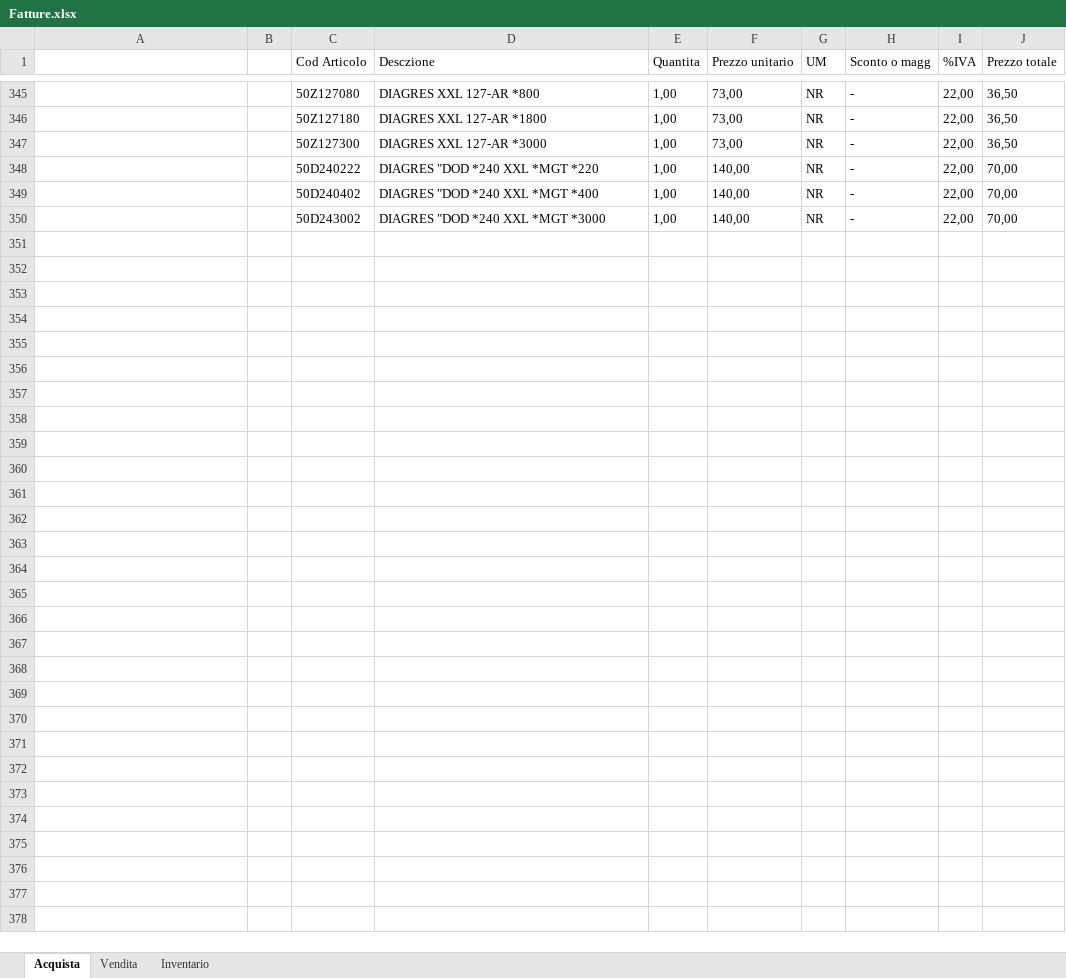
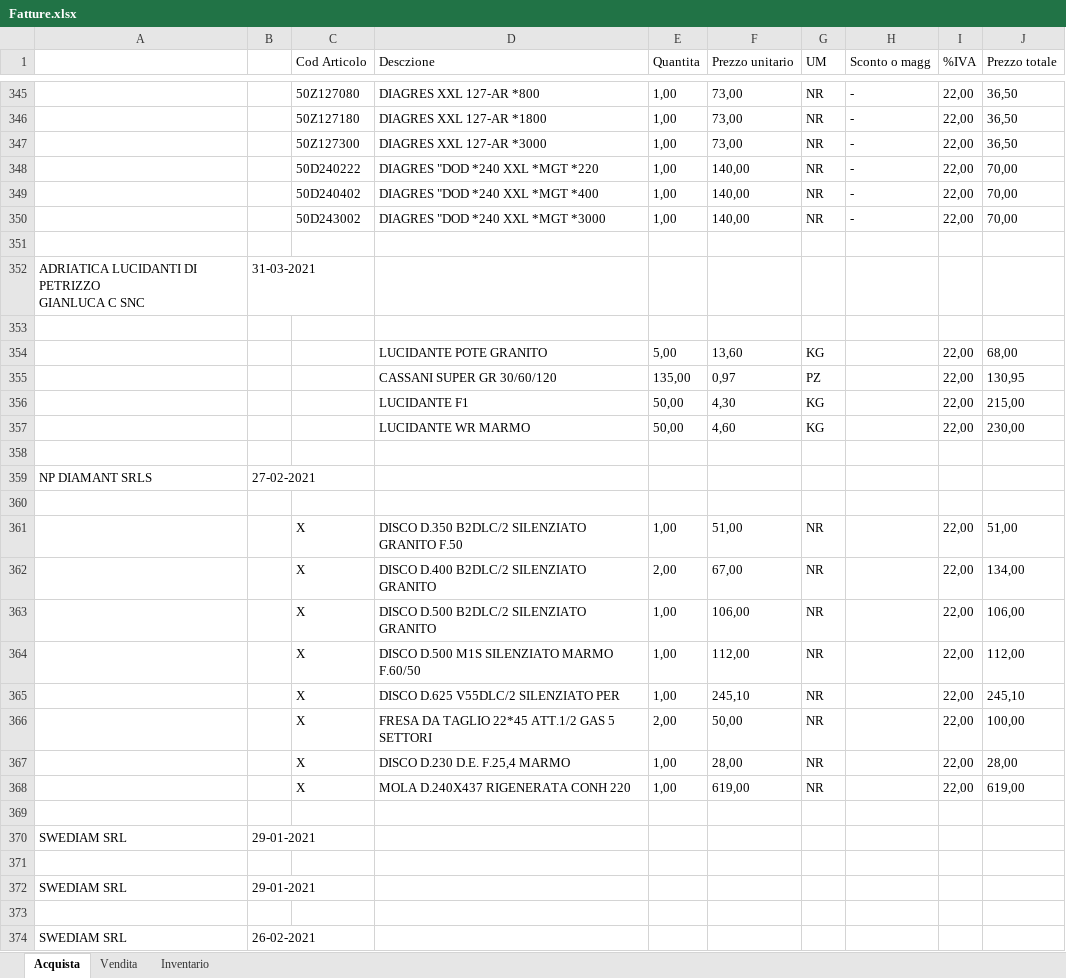
Before and after one commit to Guit0u/AutoFatture, an Excel workbook: Fatture.xlsx, sheet Acquista, drawn as a sheet; only a part is shown, gaps mark what is left out; values as stored, in another font and other column widths than the file's, no borders; ↵ is a line break in a cell; the diff names each change by its address in the sheet, - before the commit and + after, or states it on an @@ line.

```diff
--- a/Fatture.xlsx (sheet Acquista)
+++ b/Fatture.xlsx (sheet Acquista)
+row 351: (empty)
+row 352: ADRIATICA LUCIDANTI DI PETRIZZO ↵ GIANLUCA C SNC | 31-03-2021
+row 353: (empty)
+row 354:  |  |  | LUCIDANTE POTE GRANITO | 5,00 | 13,60 | KG |  | 22,00 | 68,00
+row 355:  |  |  | CASSANI SUPER GR 30/60/120 | 135,00 | 0,97 | PZ |  | 22,00 | 130,95
+row 356:  |  |  | LUCIDANTE F1 | 50,00 | 4,30 | KG |  | 22,00 | 215,00
+row 357:  |  |  | LUCIDANTE WR MARMO | 50,00 | 4,60 | KG |  | 22,00 | 230,00
+row 358: (empty)
+row 359: NP DIAMANT SRLS | 27-02-2021
+row 360: (empty)
+row 361:  |  | X | DISCO D.350 B2DLC/2 SILENZIATO GRANITO F.50 | 1,00 | 51,00 | NR |  | 22,00 | 51,00
+row 362:  |  | X | DISCO D.400 B2DLC/2 SILENZIATO GRANITO | 2,00 | 67,00 | NR |  | 22,00 | 134,00
+row 363:  |  | X | DISCO D.500 B2DLC/2 SILENZIATO GRANITO | 1,00 | 106,00 | NR |  | 22,00 | 106,00
+row 364:  |  | X | DISCO D.500 M1S SILENZIATO MARMO F.60/50 | 1,00 | 112,00 | NR |  | 22,00 | 112,00
+row 365:  |  | X | DISCO D.625 V55DLC/2 SILENZIATO PER | 1,00 | 245,10 | NR |  | 22,00 | 245,10
+row 366:  |  | X | FRESA DA TAGLIO 22*45 ATT.1/2 GAS 5 SETTORI | 2,00 | 50,00 | NR |  | 22,00 | 100,00
+row 367:  |  | X | DISCO D.230 D.E. F.25,4 MARMO | 1,00 | 28,00 | NR |  | 22,00 | 28,00
+row 368:  |  | X | MOLA D.240X437 RIGENERATA CONH 220 | 1,00 | 619,00 | NR |  | 22,00 | 619,00
+row 369: (empty)
+row 370: SWEDIAM SRL | 29-01-2021
+row 371: (empty)
+row 372: SWEDIAM SRL | 29-01-2021
+row 373: (empty)
+row 374: SWEDIAM SRL | 26-02-2021
```
Also changed, not shown: sheet Inventario, 1 other file.
